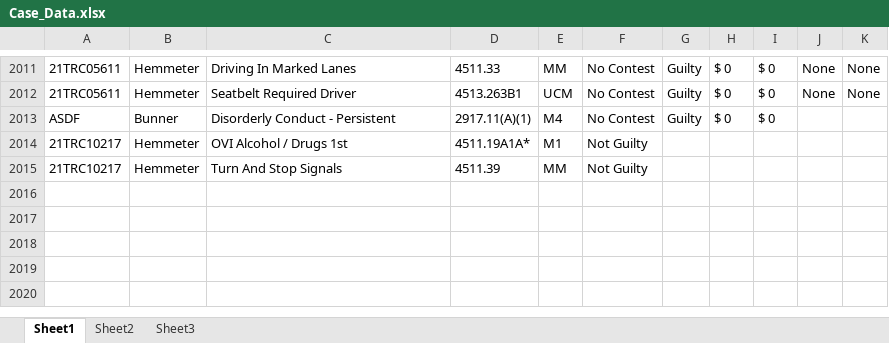
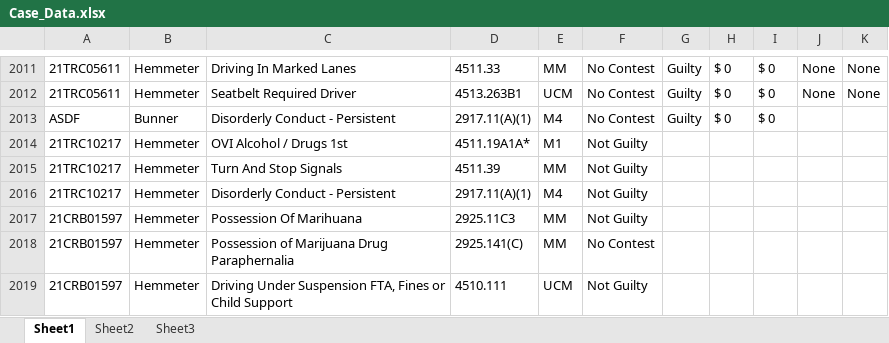
Before and after one commit to HunterProgram22/MuniEntry, an Excel workbook: db/Case_Data.xlsx, sheet Sheet1, drawn as a sheet; only a part is shown, gaps mark what is left out; values as stored, in another font and other column widths than the file's, no borders; the diff names each change by its address in the sheet, - before the commit and + after, or states it on an @@ line.

```diff
--- a/db/Case_Data.xlsx (sheet Sheet1)
+++ b/db/Case_Data.xlsx (sheet Sheet1)
+row 2016: 21TRC10217 | Hemmeter | Disorderly Conduct - Persistent | 2917.11(A)(1) | M4 | Not Guilty
+row 2017: 21CRB01597 | Hemmeter | Possession Of Marihuana | 2925.11C3 | MM | Not Guilty
+row 2018: 21CRB01597 | Hemmeter | Possession of Marijuana Drug Paraphernalia | 2925.141(C) | MM | No Contest
+row 2019: 21CRB01597 | Hemmeter | Driving Under Suspension FTA, Fines or Child Support | 4510.111 | UCM | Not Guilty
```
Also changed, not shown: 4 other files.
